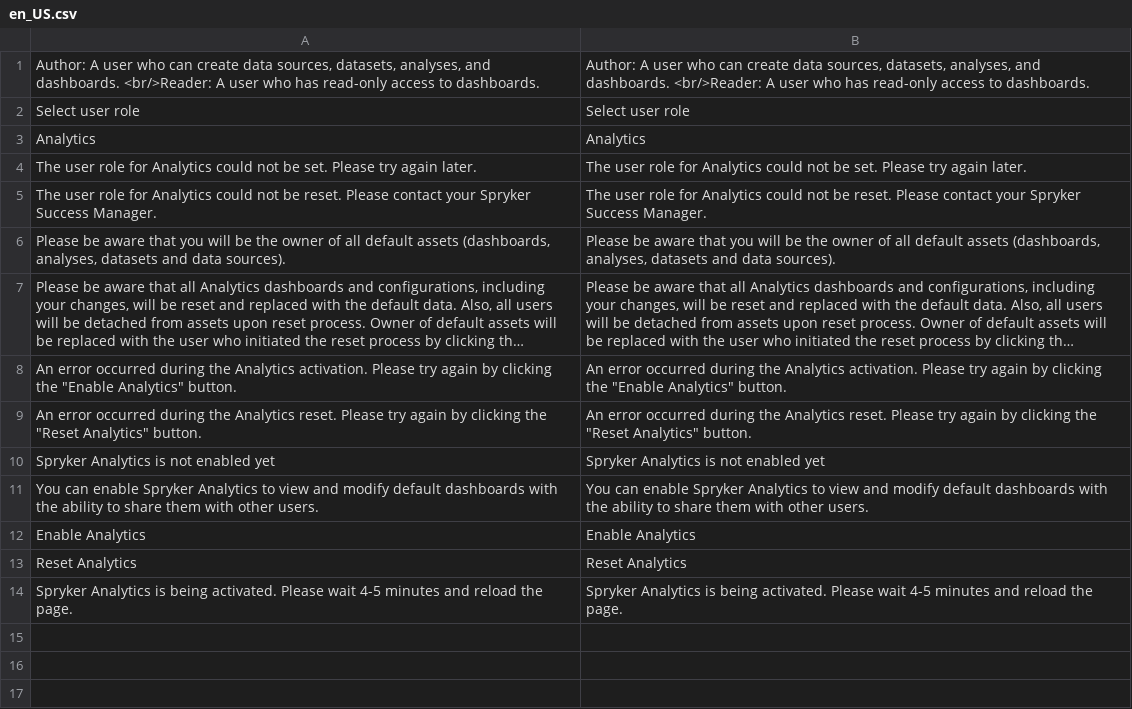
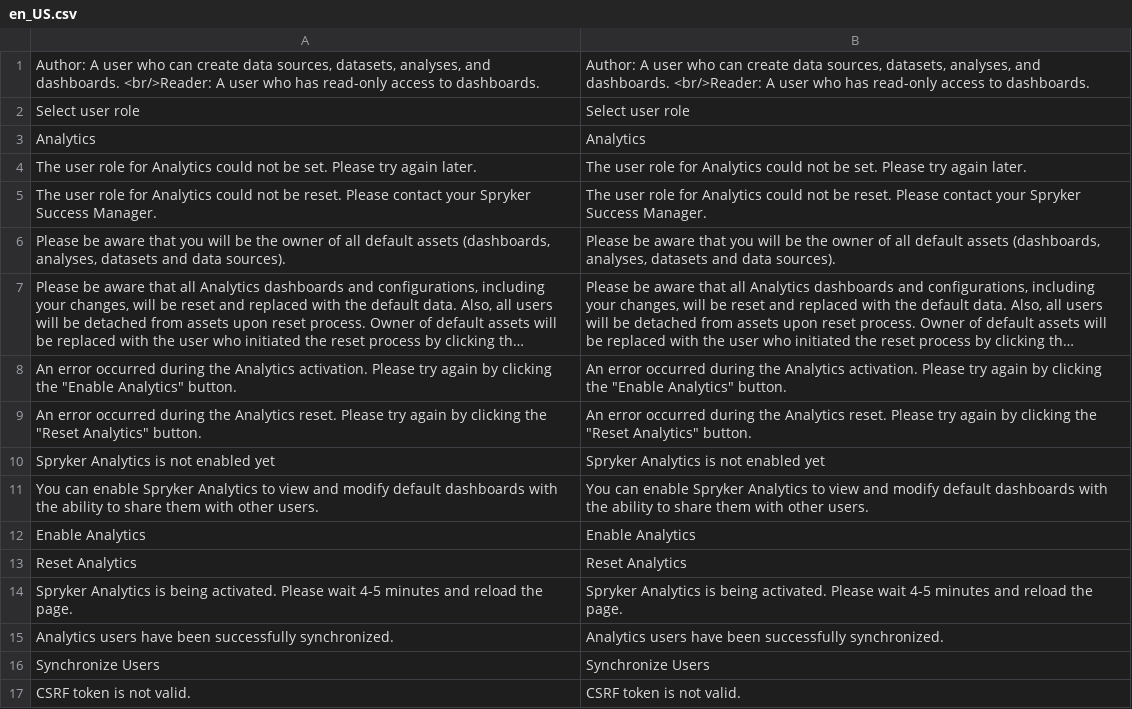
Before and after one commit to spryker-eco/amazon-quicksight, a CSV file: data/translation/Zed/en_US.csv, drawn as a sheet; long unchanged cells end in ….

```diff
--- a/data/translation/Zed/en_US.csv
+++ b/data/translation/Zed/en_US.csv
@@ -14 +14,4 @@ Analytics,Analytics
 "Spryker Analytics is being activated. Please wait 4-5 minutes and reload the page.","Spryker Analytics is being activated. Please wait 4-5 minutes and reload the page."
+"Analytics users have been successfully synchronized.","Analytics users have been successfully synchronized."
+"Synchronize Users","Synchronize Users"
+"CSRF token is not valid.","CSRF token is not valid."
```
Also changed, not shown: data/translation/Zed/de_DE.csv, 7 other files.
